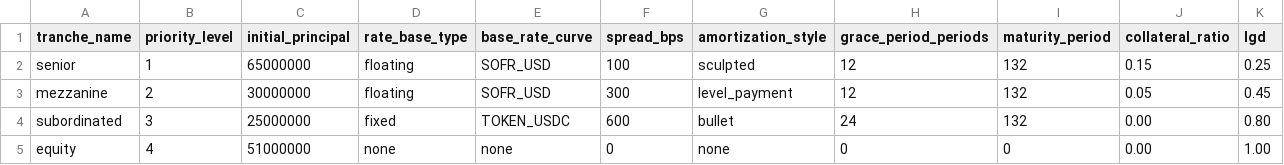
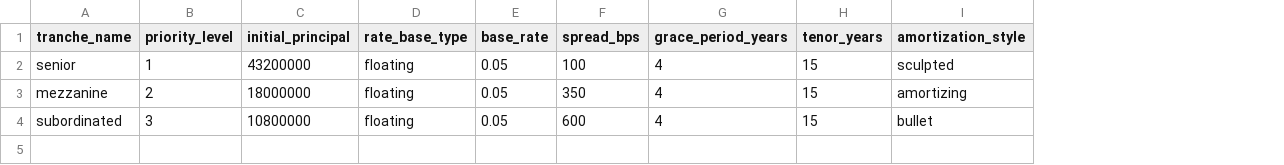
Before and after one commit to ECamposSoria/quantitative-pricing-tokenized-project-finance, a CSV file: data/input/leo_iot/tranches.csv, drawn as a sheet; removed rows and columns are numbered as before the commit, all else as after; the diff names each change by its address in the sheet, - before the commit and + after, or states it on an @@ line.

```diff
--- a/data/input/leo_iot/tranches.csv
+++ b/data/input/leo_iot/tranches.csv
-column E (base_rate_curve), rows 2-4: SOFR_USD | SOFR_USD | TOKEN_USDC
+column E (base_rate), rows 2-4: all 0.05
+column G (grace_period_years), rows 2-4: all 4
+column H (tenor_years), rows 2-4: all 15
-column H (grace_period_periods), rows 2-4: 12 | 12 | 24
-column I (maturity_period), rows 2-4: all 132
-column J (collateral_ratio), rows 2-4: 0.15 | 0.05 | 0.00
-column K (lgd), rows 2-4: 0.25 | 0.45 | 0.80
-C2 (initial_principal): 65000000
+C2 (initial_principal): 43200000
-C3 (initial_principal): 30000000
+C3 (initial_principal): 18000000
-F3 (spread_bps): 300
+F3 (spread_bps): 350
-I3 (amortization_style): level_payment
+I3 (amortization_style): amortizing
-C4 (initial_principal): 25000000
+C4 (initial_principal): 10800000
-D4 (rate_base_type): fixed
+D4 (rate_base_type): floating
-row 5: equity | 4 | 51000000 | none | none | 0 | none | 0 | 0 | 0.00 | 1.00
```
Also changed, not shown: data/input/leo_iot/debt_schedule.csv, data/input/leo_iot/revenue_projection.csv, 40 other files.
